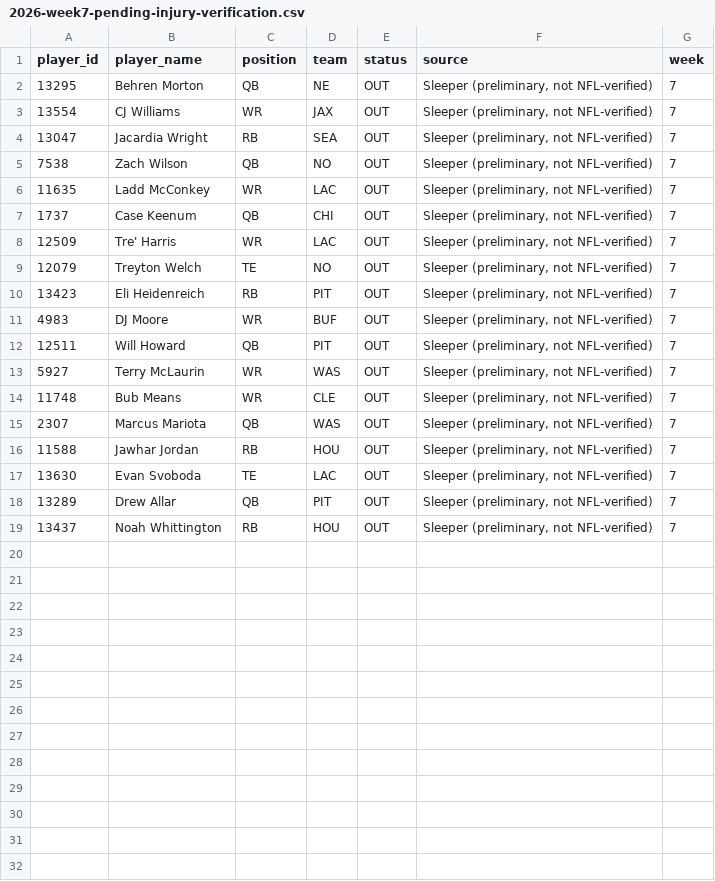
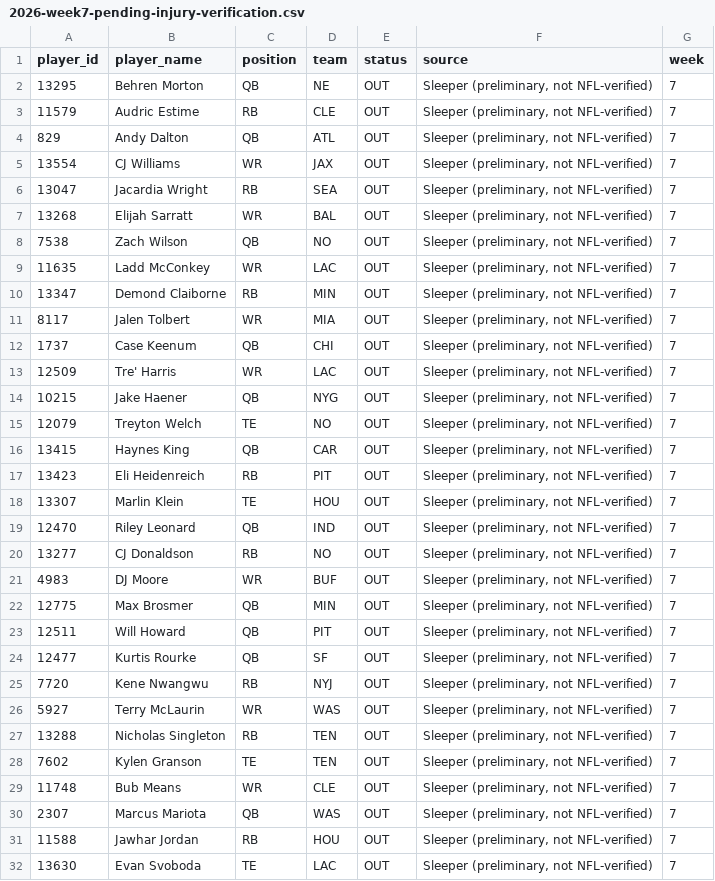
Before and after one commit to egarza2424/Data-Daddy, a CSV file: projection-model/validation/2026-week7-pending-injury-verification.csv, drawn as a sheet; only a part is shown; the shorter side is filled out with more unchanged rows; the diff covers the shown part only; the diff names each change by its address in the sheet, - before the commit and + after, or states it on an @@ line.

```diff
--- a/projection-model/validation/2026-week7-pending-injury-verification.csv
+++ b/projection-model/validation/2026-week7-pending-injury-verification.csv
+row 3: 11579 | Audric Estime | RB | CLE | OUT | Sleeper (preliminary, not NFL-verified) | 7
+row 4: 829 | Andy Dalton | QB | ATL | OUT | Sleeper (preliminary, not NFL-verified) | 7
+row 7: 13268 | Elijah Sarratt | WR | BAL | OUT | Sleeper (preliminary, not NFL-verified) | 7
+row 10: 13347 | Demond Claiborne | RB | MIN | OUT | Sleeper (preliminary, not NFL-verified) | 7
+row 11: 8117 | Jalen Tolbert | WR | MIA | OUT | Sleeper (preliminary, not NFL-verified) | 7
+row 14: 10215 | Jake Haener | QB | NYG | OUT | Sleeper (preliminary, not NFL-verified) | 7
+row 16: 13415 | Haynes King | QB | CAR | OUT | Sleeper (preliminary, not NFL-verified) | 7
+row 18: 13307 | Marlin Klein | TE | HOU | OUT | Sleeper (preliminary, not NFL-verified) | 7
+row 19: 12470 | Riley Leonard | QB | IND | OUT | Sleeper (preliminary, not NFL-verified) | 7
+row 20: 13277 | CJ Donaldson | RB | NO | OUT | Sleeper (preliminary, not NFL-verified) | 7
+row 22: 12775 | Max Brosmer | QB | MIN | OUT | Sleeper (preliminary, not NFL-verified) | 7
+row 24: 12477 | Kurtis Rourke | QB | SF | OUT | Sleeper (preliminary, not NFL-verified) | 7
+row 25: 7720 | Kene Nwangwu | RB | NYJ | OUT | Sleeper (preliminary, not NFL-verified) | 7
+row 27: 13288 | Nicholas Singleton | RB | TEN | OUT | Sleeper (preliminary, not NFL-verified) | 7
+row 28: 7602 | Kylen Granson | TE | TEN | OUT | Sleeper (preliminary, not NFL-verified) | 7
```
Also changed, not shown: 3 added rows elsewhere in this file, projection-model/2026-week7-ppr-projections.csv, projection-model/validation/2024-rb-absence-retention-backtest.csv, 5 other files.
